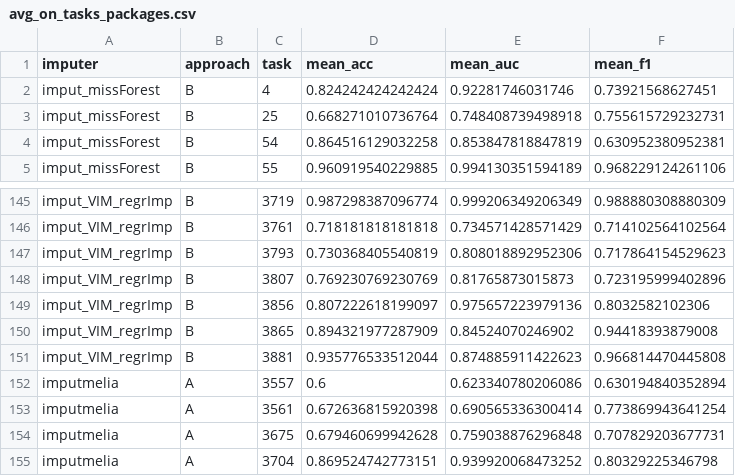
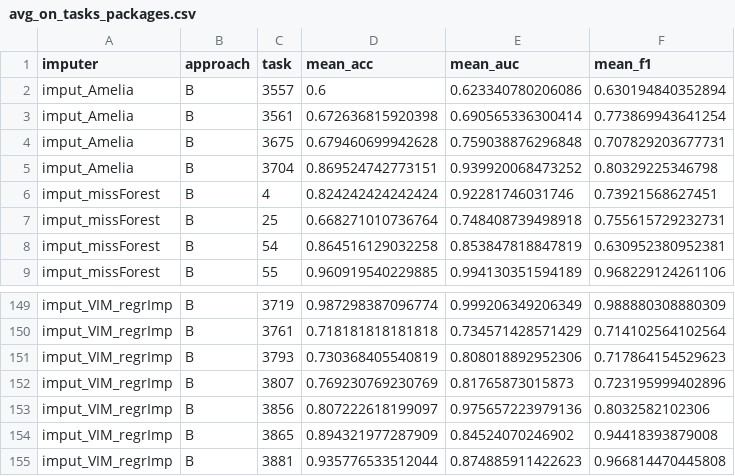
Before and after one commit to ModelOriented/EMMA, a CSV file: benchmarks/aggregated_results/avg_on_tasks_packages.csv, drawn as a sheet; only a part is shown, gaps mark what is left out.

Commit message:
fix results

```diff
--- a/benchmarks/aggregated_results/avg_on_tasks_packages.csv
+++ b/benchmarks/aggregated_results/avg_on_tasks_packages.csv
@@ -1,2 +1,6 @@
 "imputer","approach","task","mean_acc","mean_auc","mean_f1"
+"imput_Amelia","B",3557,0.6,0.623340780206086,0.630194840352894
+"imput_Amelia","B",3561,0.672636815920398,0.690565336300414,0.773869943641254
+"imput_Amelia","B",3675,0.679460699942628,0.759038876296848,0.707829203677731
+"imput_Amelia","B",3704,0.869524742773151,0.939920068473252,0.80329225346798
 "imput_missForest","B",4,0.824242424242424,0.92281746031746,0.73921568627451
@@ -151,5 +155 @@
 "imput_VIM_regrImp","B",3881,0.935776533512044,0.874885911422623,0.966814470445808
-"imputmelia","A",3557,0.6,0.623340780206086,0.630194840352894
-"imputmelia","A",3561,0.672636815920398,0.690565336300414,0.773869943641254
-"imputmelia","A",3675,0.679460699942628,0.759038876296848,0.707829203677731
-"imputmelia","A",3704,0.869524742773151,0.939920068473252,0.80329225346798
```
Also changed, not shown: benchmarks/aggregated_results/avg_packages.csv, benchmarks/aggregated_results/successful_imp_packages.csv, 1 other file.
